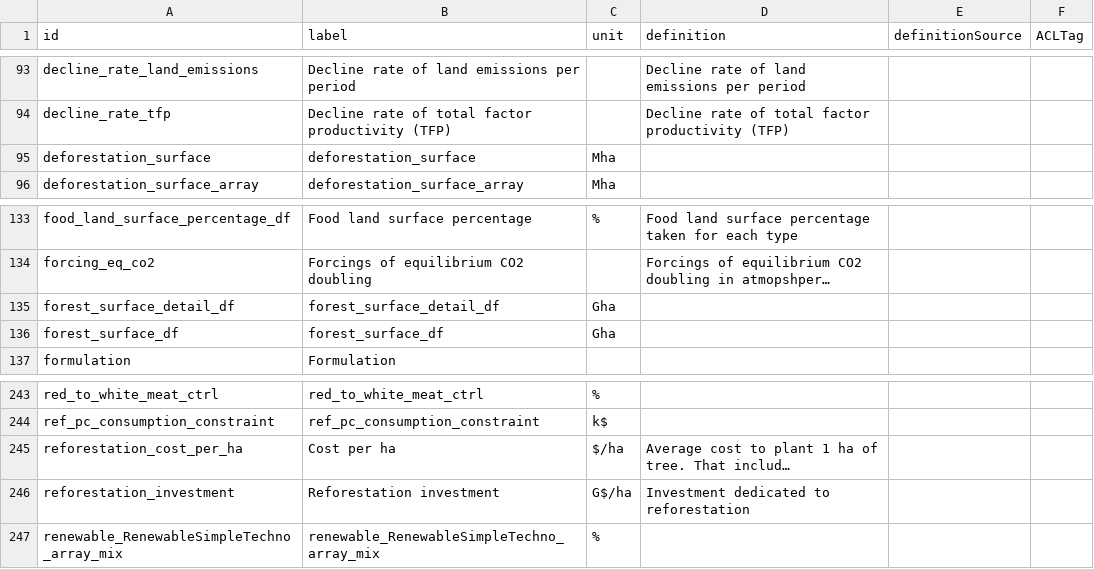
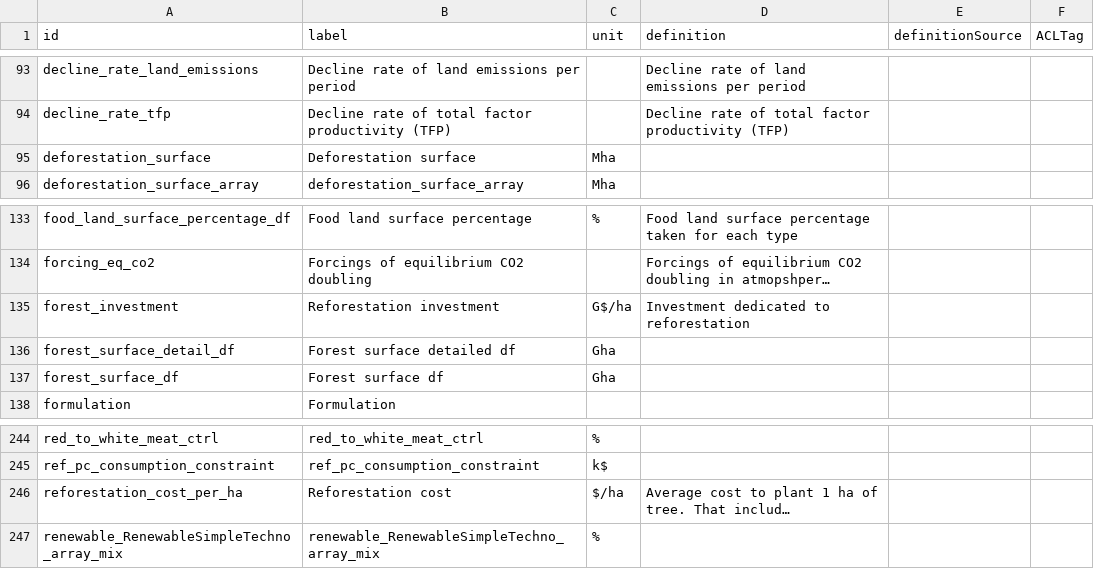
Before and after one commit to os-climate/witness-core, a CSV file: parameters_glossary.csv, drawn as a sheet; only a part is shown, gaps mark what is left out; long unchanged cells end in …; removed rows and columns are numbered as before the commit, all else as after; the diff names each change by its address in the sheet, - before the commit and + after, or states it on an @@ line.

Commit message:
[Forest V1] Review ontologie + doc

```diff
--- a/parameters_glossary.csv
+++ b/parameters_glossary.csv
-B95 (label): deforestation_surface
+B95 (label): Deforestation surface
+row 135: forest_investment | Reforestation investment | G$/ha | Investment dedicated to reforestation
-B136 (label): forest_surface_detail_df
+B136 (label): Forest surface detailed df
-B137 (label): forest_surface_df
+B137 (label): Forest surface df
-B246 (label): Cost per ha
+B246 (label): Reforestation cost
-row 246: reforestation_investment | Reforestation investment | G$/ha | Investment dedicated to reforestation
```
Also changed, not shown: 1 other file.
